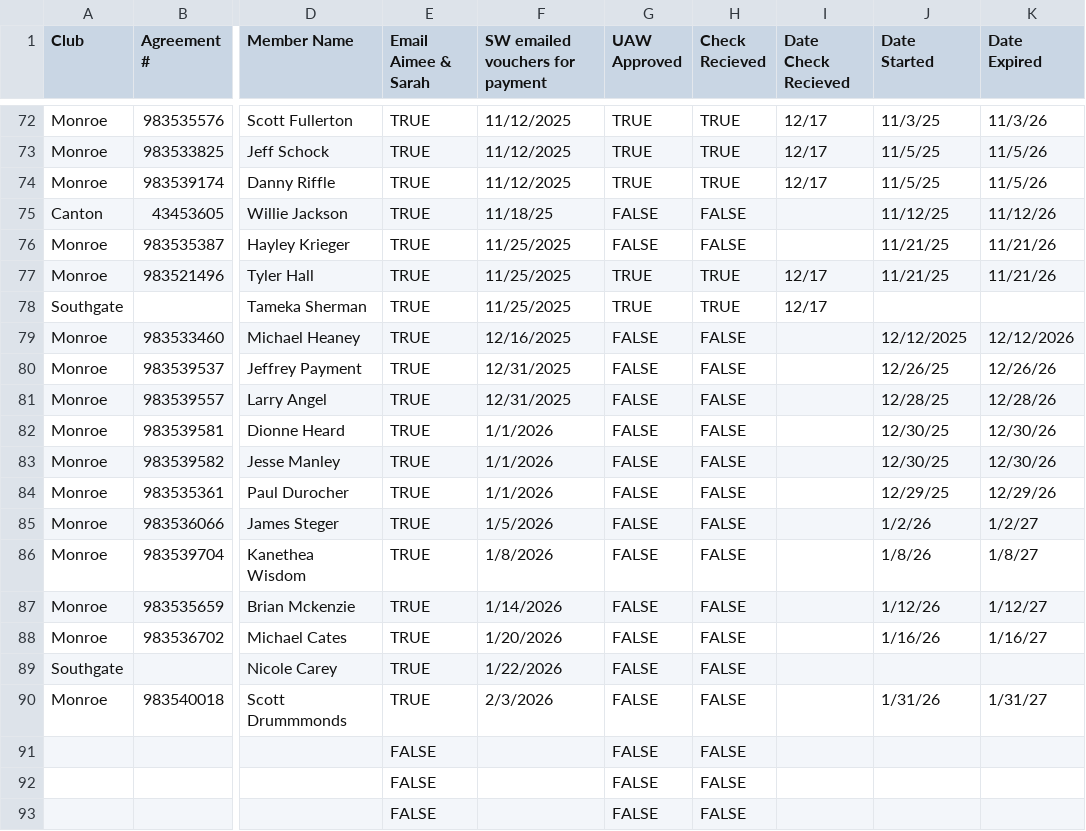
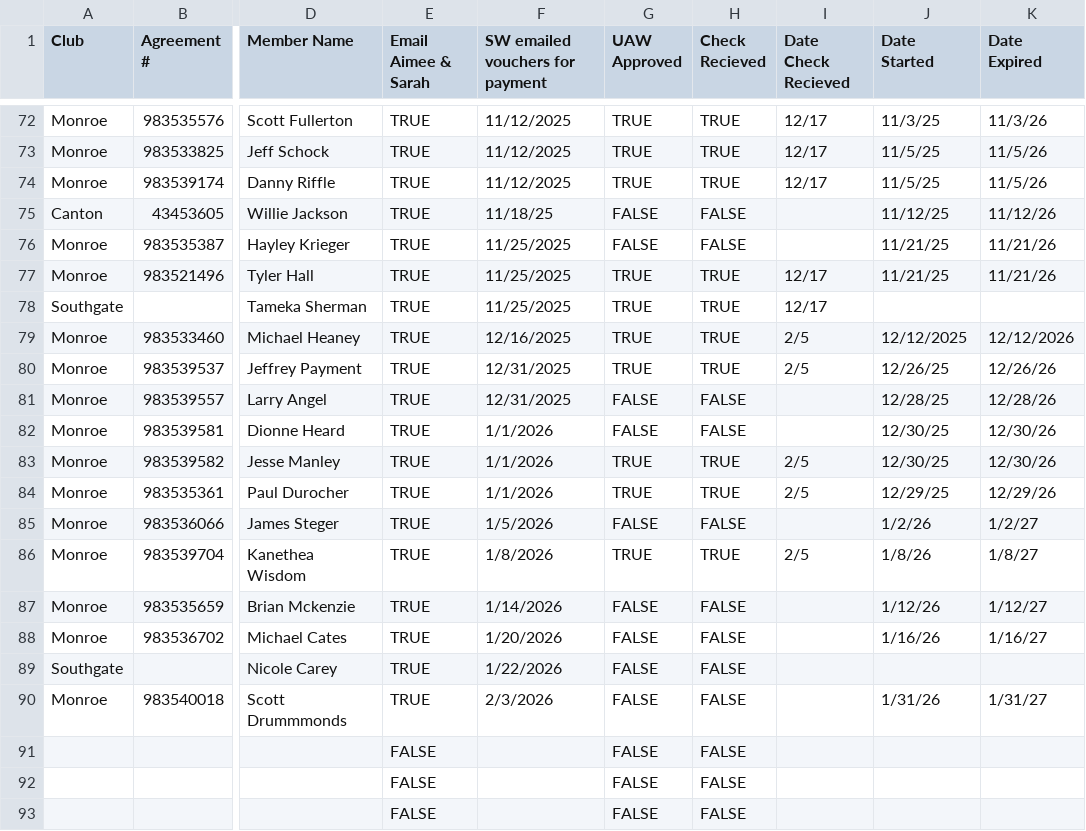
Before and after one commit to ezcpu/HW-Dashboard, a CSV file: data/uaw_ford.csv, drawn as a sheet; only a part is shown, gaps mark what is left out; the diff names each change by its address in the sheet, - before the commit and + after, or states it on an @@ line.

```diff
--- a/data/uaw_ford.csv
+++ b/data/uaw_ford.csv
-G79:G80 (UAW Approved): FALSE
+G79:G80 (UAW Approved): TRUE
-H79:H80 (Check Recieved): FALSE
+H79:H80 (Check Recieved): TRUE
-I79:I80 (Date Check Recieved): (empty)
+I79:I80 (Date Check Recieved): 2/5
-G83:G84 (UAW Approved): FALSE
+G83:G84 (UAW Approved): TRUE
-H83:H84 (Check Recieved): FALSE
+H83:H84 (Check Recieved): TRUE
-I83:I84 (Date Check Recieved): (empty)
+I83:I84 (Date Check Recieved): 2/5
-G86 (UAW Approved): FALSE
+G86 (UAW Approved): TRUE
-H86 (Check Recieved): FALSE
+H86 (Check Recieved): TRUE
-I86 (Date Check Recieved): (empty)
+I86 (Date Check Recieved): 2/5
```
